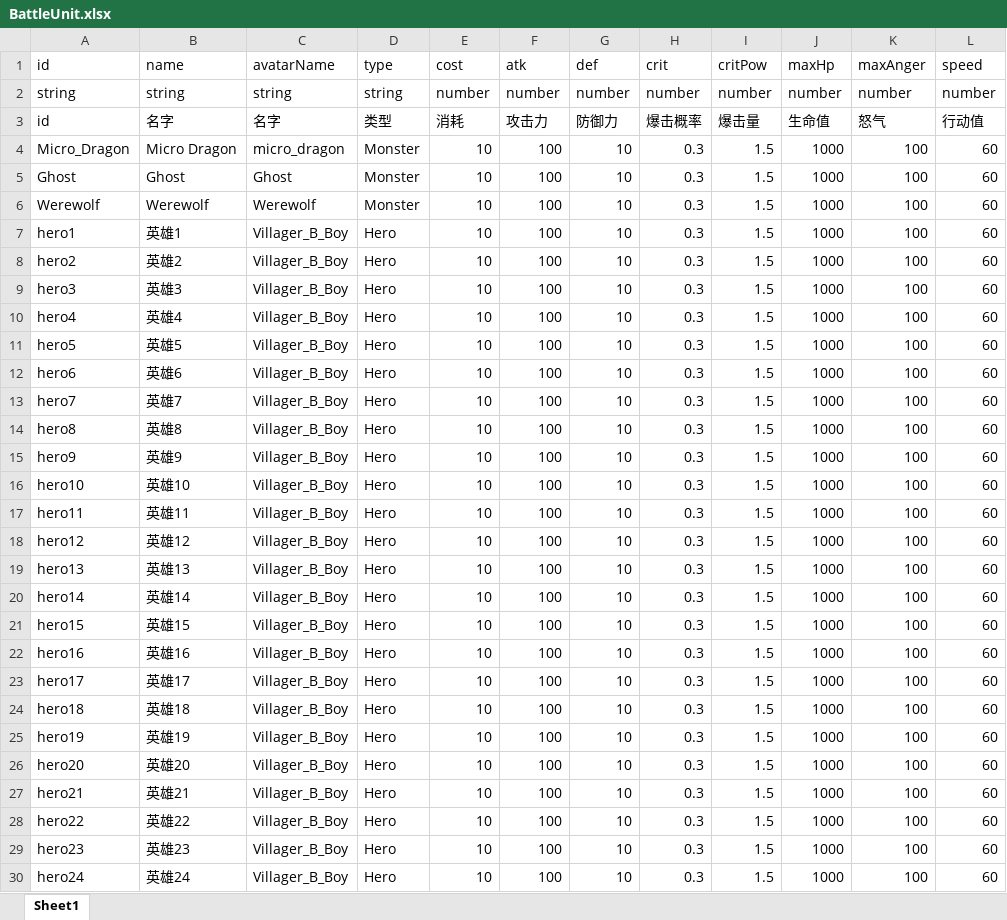
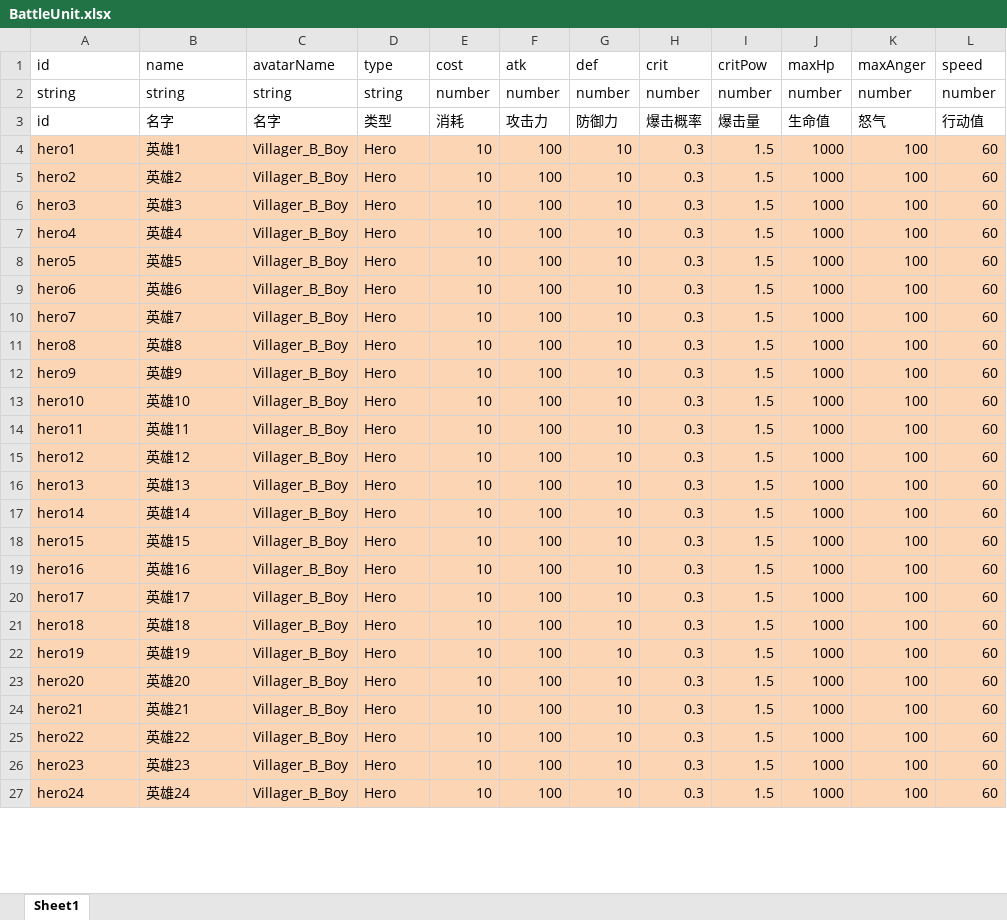
Before and after one commit to a26053200/CardWar, an Excel workbook: Excel/BattleUnit.xlsx, sheet Sheet1, drawn as a sheet; only a part is shown; values as stored, in another font and other column widths than the file's, no borders; removed rows and columns are numbered as before the commit, all else as after; the diff covers the shown part only; the diff names each change by its address in the sheet, - before the commit and + after, or states it on an @@ line.

```diff
--- a/Excel/BattleUnit.xlsx (sheet Sheet1)
+++ b/Excel/BattleUnit.xlsx (sheet Sheet1)
-row 4: Micro_Dragon | Micro Dragon | micro_dragon | Monster | 10 | 100 | 10 | 0.3 | 1.5 | 1000 | 100 | 60
-row 5: Ghost | Ghost | Ghost | Monster | 10 | 100 | 10 | 0.3 | 1.5 | 1000 | 100 | 60
-row 6: Werewolf | Werewolf | Werewolf | Monster | 10 | 100 | 10 | 0.3 | 1.5 | 1000 | 100 | 60
-A4:L27 fill: none
+A4:L27 fill: #FCD5B5
```
Also changed, not shown: 3 added rows and cell formats elsewhere in this sheet, Excel/Battle.xlsx, 1 other file.
